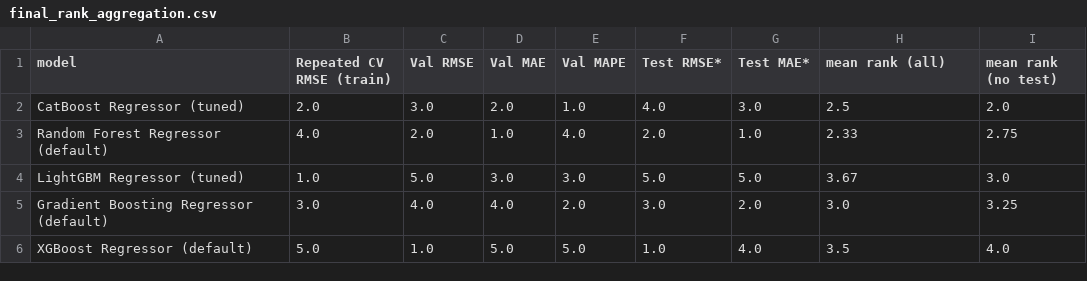
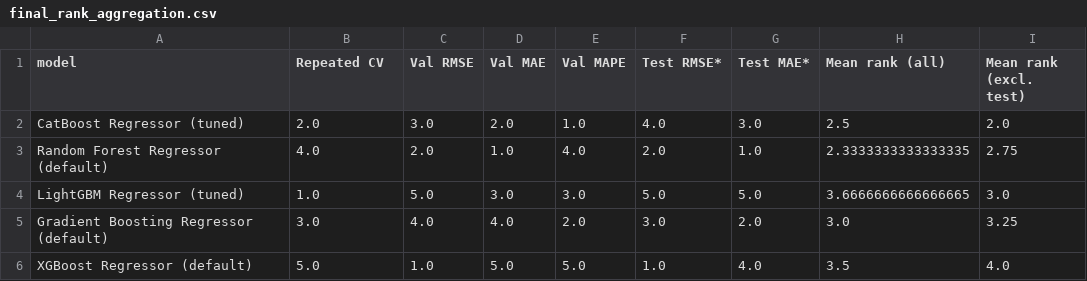
Before and after one commit to PihuCodeTech/House-Rent-Prediction-System, a CSV file: reports/final/final_rank_aggregation.csv, drawn as a sheet.

Commit message:
Update reports/final/final_rank_aggregation.csv

```diff
--- a/reports/final/final_rank_aggregation.csv
+++ b/reports/final/final_rank_aggregation.csv
@@ -1,5 +1,5 @@
-model,Repeated CV RMSE (train),Val RMSE,Val MAE,Val MAPE,Test RMSE*,Test MAE*,mean rank (all),mean rank (no test)
+model,Repeated CV,Val RMSE,Val MAE,Val MAPE,Test RMSE*,Test MAE*,Mean rank (all),Mean rank (excl. test)
 CatBoost Regressor (tuned),2.0,3.0,2.0,1.0,4.0,3.0,2.5,2.0
-Random Forest Regressor (default),4.0,2.0,1.0,4.0,2.0,1.0,2.33,2.75
-LightGBM Regressor (tuned),1.0,5.0,3.0,3.0,5.0,5.0,3.67,3.0
+Random Forest Regressor (default),4.0,2.0,1.0,4.0,2.0,1.0,2.3333333333333335,2.75
+LightGBM Regressor (tuned),1.0,5.0,3.0,3.0,5.0,5.0,3.6666666666666665,3.0
 Gradient Boosting Regressor (default),3.0,4.0,4.0,2.0,3.0,2.0,3.0,3.25
```
